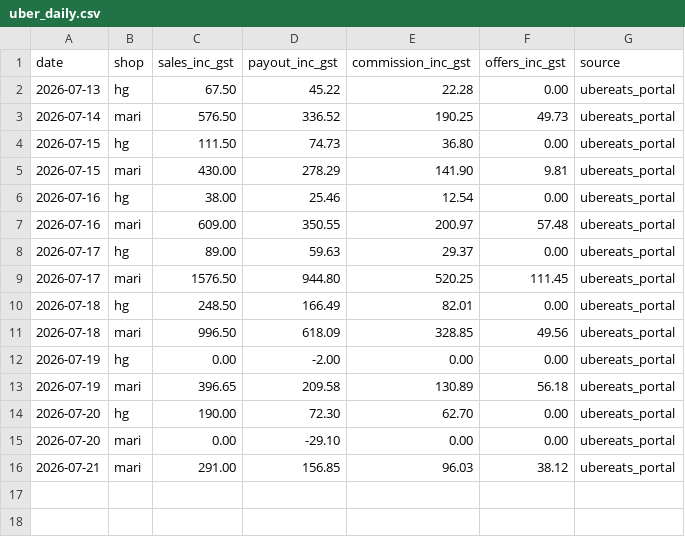
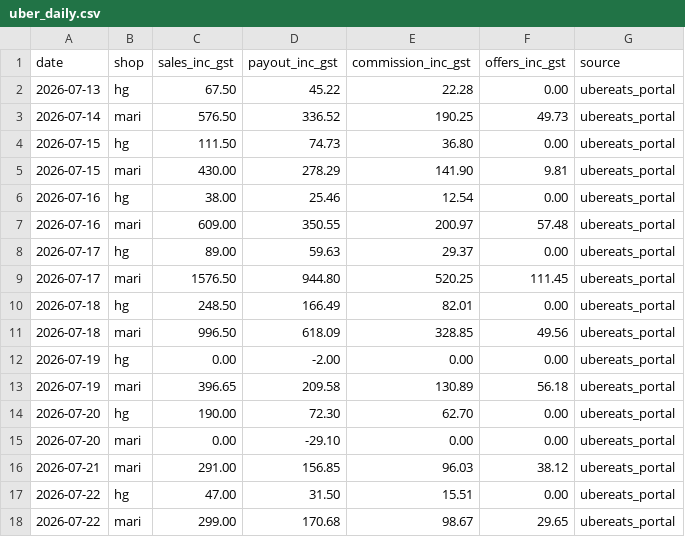
Before and after one commit to zakstowaway/mari-daily-reporting, a CSV file: data/uber_daily.csv, drawn as a sheet.

Commit message:
Uber Eats daily fees Jul 22 2026 (hg+mari) + marketing resolution note [via API]

```diff
--- a/data/uber_daily.csv
+++ b/data/uber_daily.csv
@@ -16 +16,3 @@ date,shop,sales_inc_gst,payout_inc_gst,commission_inc_gst,offers_inc_gst,source
 2026-07-21,mari,291.00,156.85,96.03,38.12,ubereats_portal
+2026-07-22,hg,47.00,31.50,15.51,0.00,ubereats_portal
+2026-07-22,mari,299.00,170.68,98.67,29.65,ubereats_portal
```
Also changed, not shown: 1 other file.
